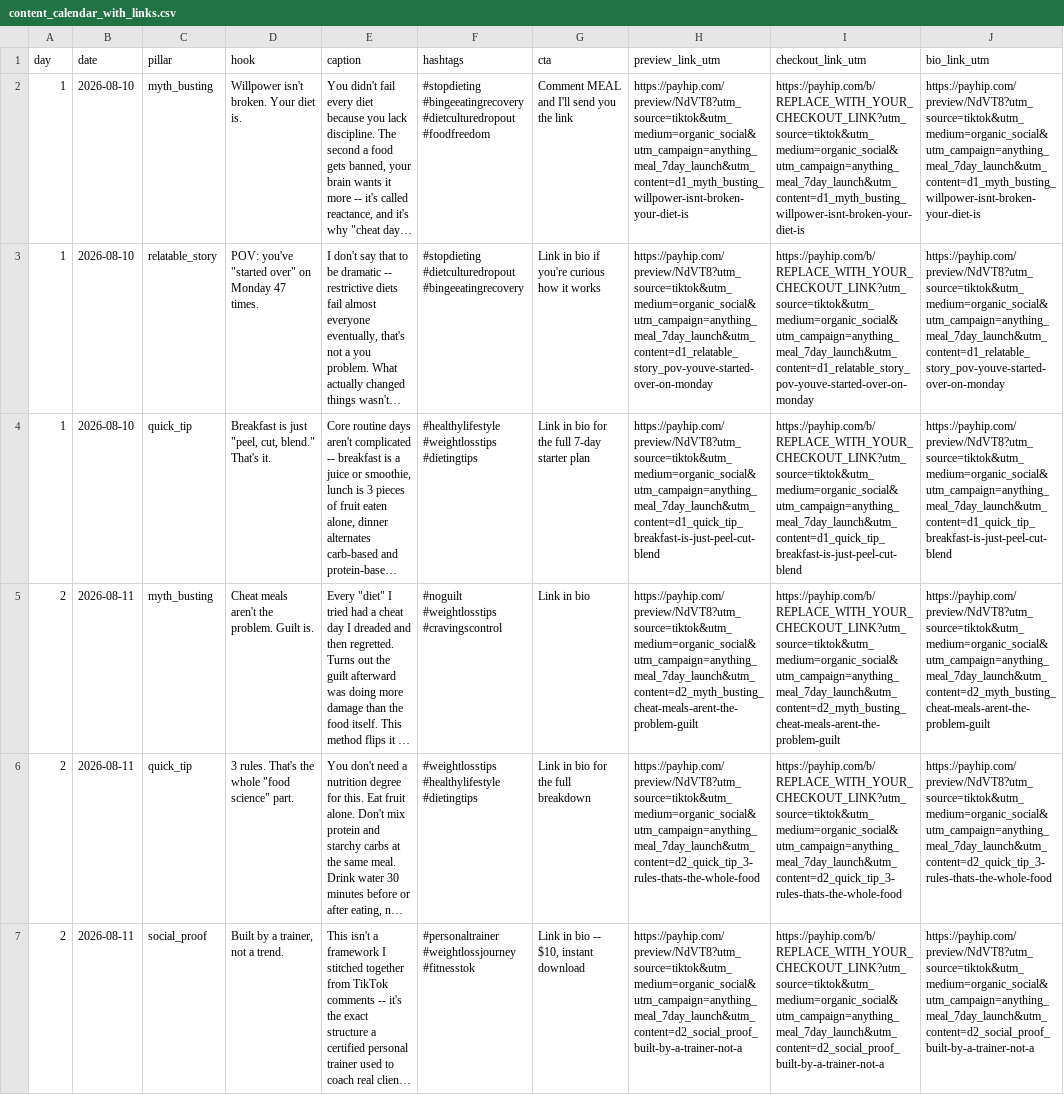
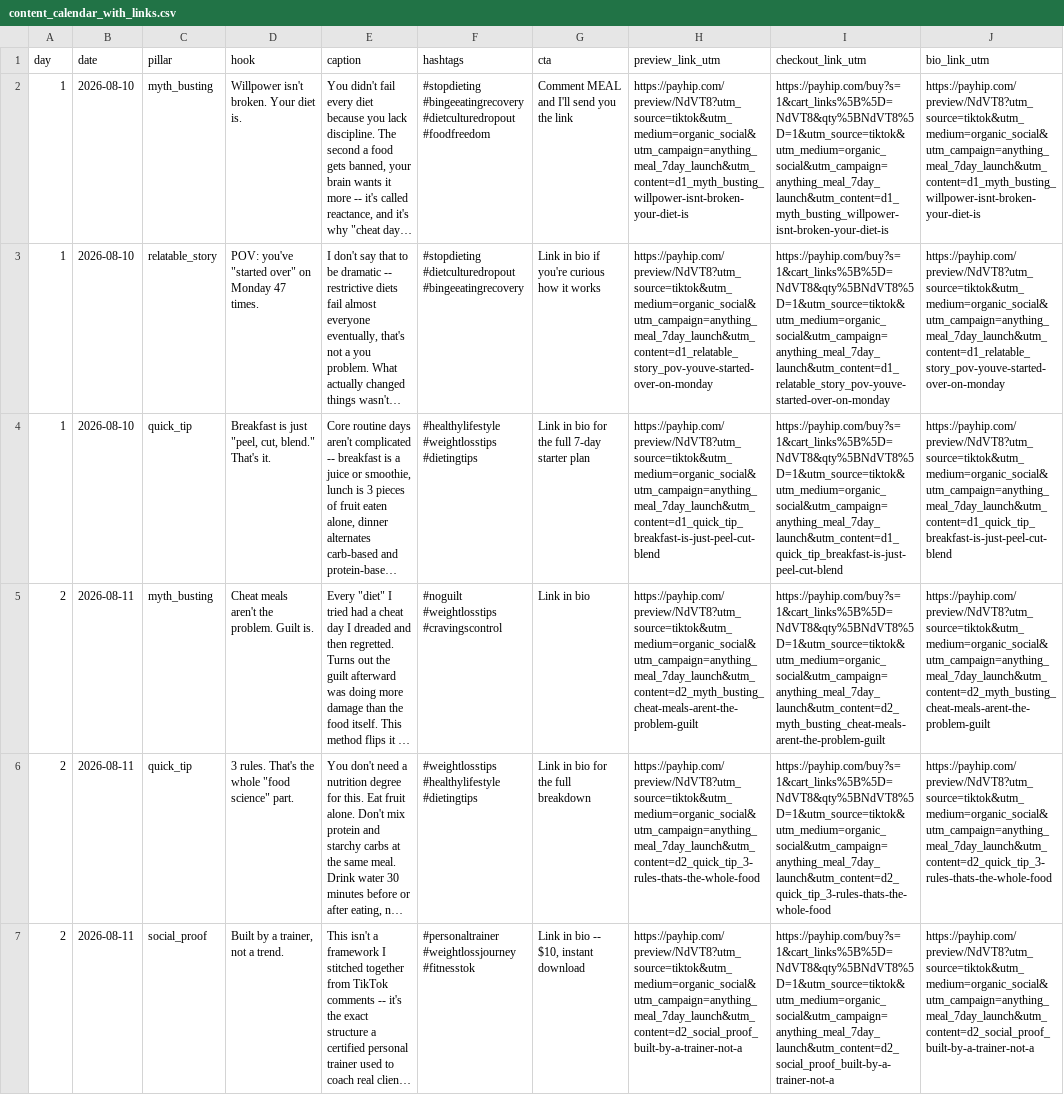
Before and after one commit to sarge773/blog-api, a CSV file: launch-pipeline/output/content_calendar_with_links.csv, drawn as a sheet; only a part is shown; long unchanged cells end in …; the diff covers the shown part only; the diff names each change by its address in the sheet, - before the commit and + after, or states it on an @@ line.

```diff
--- a/launch-pipeline/output/content_calendar_with_links.csv
+++ b/launch-pipeline/output/content_calendar_with_links.csv
-I2 (checkout_link_utm): https://payhip.com/b/REPLACE_WITH_YOUR_CHECKOUT_LINK?utm_source=tiktok&utm_medium=organic_social&utm_campaign=anything_meal_7day_launch&utm_content=d1_myth_busting_willpower-isnt-broken-your-diet-is
+I2 (checkout_link_utm): https://payhip.com/buy?s=1&cart_links%5B%5D=NdVT8&qty%5BNdVT8%5D=1&utm_source=tiktok&utm_medium=organic_social&utm_campaign=anything_meal_7day_launch&utm_content=d1_myth_busting_willpower-isnt-broken-your-diet-is
-I3 (checkout_link_utm): https://payhip.com/b/REPLACE_WITH_YOUR_CHECKOUT_LINK?utm_source=tiktok&utm_medium=organic_social&utm_campaign=anything_meal_7day_launch&utm_content=d1_relatable_story_pov-youve-started-over-on-monday
+I3 (checkout_link_utm): https://payhip.com/buy?s=1&cart_links%5B%5D=NdVT8&qty%5BNdVT8%5D=1&utm_source=tiktok&utm_medium=organic_social&utm_campaign=anything_meal_7day_launch&utm_content=d1_relatable_story_pov-youve-started-over-on-monday
-I4 (checkout_link_utm): https://payhip.com/b/REPLACE_WITH_YOUR_CHECKOUT_LINK?utm_source=tiktok&utm_medium=organic_social&utm_campaign=anything_meal_7day_launch&utm_content=d1_quick_tip_breakfast-is-just-peel-cut-blend
+I4 (checkout_link_utm): https://payhip.com/buy?s=1&cart_links%5B%5D=NdVT8&qty%5BNdVT8%5D=1&utm_source=tiktok&utm_medium=organic_social&utm_campaign=anything_meal_7day_launch&utm_content=d1_quick_tip_breakfast-is-just-peel-cut-blend
-I5 (checkout_link_utm): https://payhip.com/b/REPLACE_WITH_YOUR_CHECKOUT_LINK?utm_source=tiktok&utm_medium=organic_social&utm_campaign=anything_meal_7day_launch&utm_content=d2_myth_busting_cheat-meals-arent-the-problem-guilt
+I5 (checkout_link_utm): https://payhip.com/buy?s=1&cart_links%5B%5D=NdVT8&qty%5BNdVT8%5D=1&utm_source=tiktok&utm_medium=organic_social&utm_campaign=anything_meal_7day_launch&utm_content=d2_myth_busting_cheat-meals-arent-the-problem-guilt
-I6 (checkout_link_utm): https://payhip.com/b/REPLACE_WITH_YOUR_CHECKOUT_LINK?utm_source=tiktok&utm_medium=organic_social&utm_campaign=anything_meal_7day_launch&utm_content=d2_quick_tip_3-rules-thats-the-whole-food
+I6 (checkout_link_utm): https://payhip.com/buy?s=1&cart_links%5B%5D=NdVT8&qty%5BNdVT8%5D=1&utm_source=tiktok&utm_medium=organic_social&utm_campaign=anything_meal_7day_launch&utm_content=d2_quick_tip_3-rules-thats-the-whole-food
-I7 (checkout_link_utm): https://payhip.com/b/REPLACE_WITH_YOUR_CHECKOUT_LINK?utm_source=tiktok&utm_medium=organic_social&utm_campaign=anything_meal_7day_launch&utm_content=d2_social_proof_built-by-a-trainer-not-a
+I7 (checkout_link_utm): https://payhip.com/buy?s=1&cart_links%5B%5D=NdVT8&qty%5BNdVT8%5D=1&utm_source=tiktok&utm_medium=organic_social&utm_campaign=anything_meal_7day_launch&utm_content=d2_social_proof_built-by-a-trainer-not-a
```
Also changed, not shown: 21 edited cells elsewhere in this file, launch-pipeline/output/affiliate_dms.csv, 3 other files.
